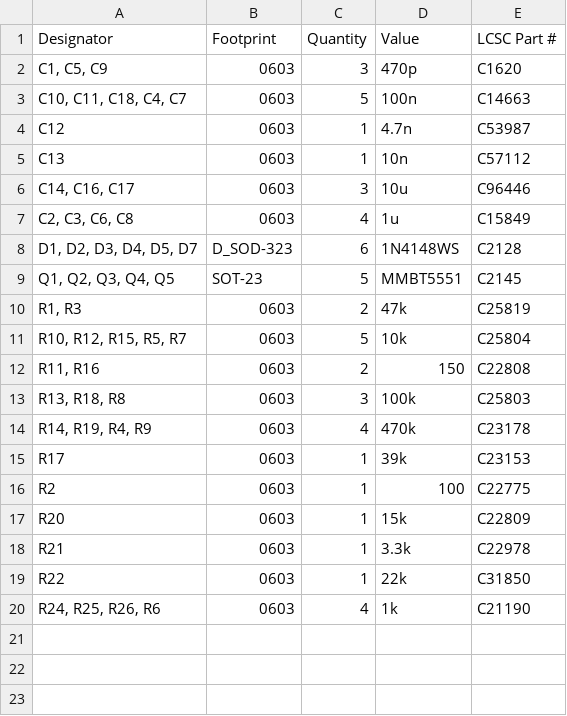
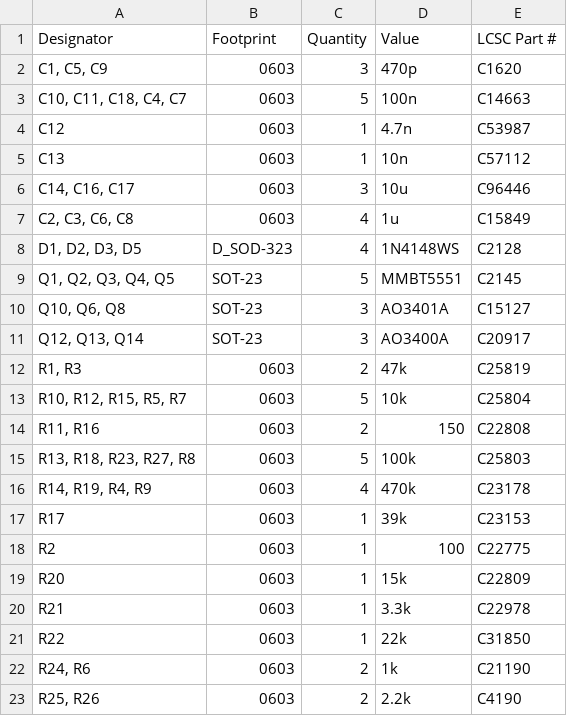
Before and after one commit to ostojaatanasijevic/big_muff_pi, a CSV file: big_muff_pi/production/bom.csv, drawn as a sheet.

```diff
--- a/big_muff_pi/production/bom.csv
+++ b/big_muff_pi/production/bom.csv
@@ -7,4 +7,6 @@ C13,0603,1,10n,C57112
 "C2, C3, C6, C8",0603,4,1u,C15849
-"D1, D2, D3, D4, D5, D7",D_SOD-323,6,1N4148WS,C2128
+"D1, D2, D3, D5",D_SOD-323,4,1N4148WS,C2128
 "Q1, Q2, Q3, Q4, Q5",SOT-23,5,MMBT5551,C2145
+"Q10, Q6, Q8",SOT-23,3,AO3401A,C15127
+"Q12, Q13, Q14",SOT-23,3,AO3400A,C20917
 "R1, R3",0603,2,47k,C25819
@@ -12,3 +14,3 @@ C13,0603,1,10n,C57112
 "R11, R16",0603,2,150,C22808
-"R13, R18, R8",0603,3,100k,C25803
+"R13, R18, R23, R27, R8",0603,5,100k,C25803
 "R14, R19, R4, R9",0603,4,470k,C23178
@@ -19,2 +21,3 @@ R21,0603,1,3.3k,C22978
 R22,0603,1,22k,C31850
-"R24, R25, R26, R6",0603,4,1k,C21190
+"R24, R6",0603,2,1k,C21190
+"R25, R26",0603,2,2.2k,C4190
```
Also changed, not shown: big_muff_pi/production/designators.csv, big_muff_pi/production/positions.csv, 15 other files.
